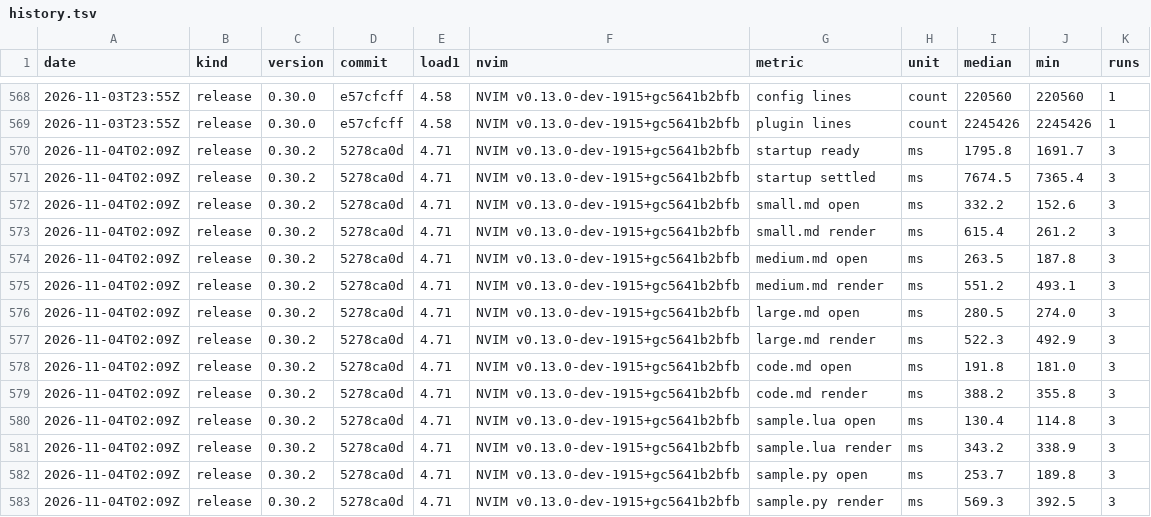
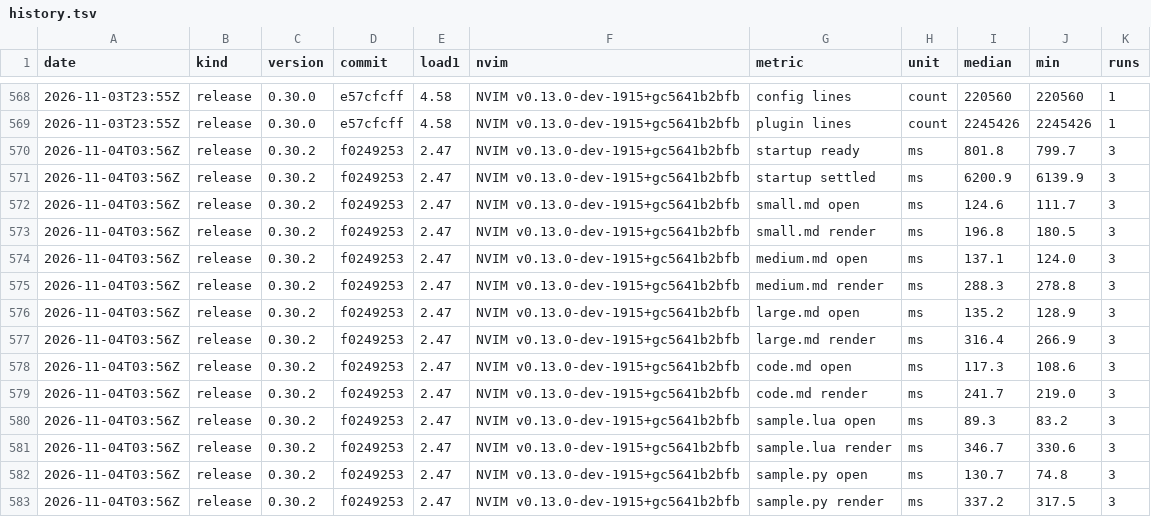
Before and after one commit to njhoffman/nvim, a TSV file: benchmarks/history.tsv, drawn as a sheet; only a part is shown, gaps mark what is left out; the diff covers the shown part only.

```diff
--- a/benchmarks/history.tsv
+++ b/benchmarks/history.tsv
@@ -569,15 +569,15 @@ date	kind	version	commit	load1	nvim	metric	unit	median	min	runs
 2026-11-03T23:55Z	release	0.30.0	e57cfcff	4.58	NVIM v0.13.0-dev-1915+gc5641b2bfb	plugin lines	count	2245426	2245426	1
-2026-11-04T02:09Z	release	0.30.2	5278ca0d	4.71	NVIM v0.13.0-dev-1915+gc5641b2bfb	startup ready	ms	1795.8	1691.7	3
-2026-11-04T02:09Z	release	0.30.2	5278ca0d	4.71	NVIM v0.13.0-dev-1915+gc5641b2bfb	startup settled	ms	7674.5	7365.4	3
-2026-11-04T02:09Z	release	0.30.2	5278ca0d	4.71	NVIM v0.13.0-dev-1915+gc5641b2bfb	small.md open	ms	332.2	152.6	3
-2026-11-04T02:09Z	release	0.30.2	5278ca0d	4.71	NVIM v0.13.0-dev-1915+gc5641b2bfb	small.md render	ms	615.4	261.2	3
-2026-11-04T02:09Z	release	0.30.2	5278ca0d	4.71	NVIM v0.13.0-dev-1915+gc5641b2bfb	medium.md open	ms	263.5	187.8	3
-2026-11-04T02:09Z	release	0.30.2	5278ca0d	4.71	NVIM v0.13.0-dev-1915+gc5641b2bfb	medium.md render	ms	551.2	493.1	3
-2026-11-04T02:09Z	release	0.30.2	5278ca0d	4.71	NVIM v0.13.0-dev-1915+gc5641b2bfb	large.md open	ms	280.5	274.0	3
-2026-11-04T02:09Z	release	0.30.2	5278ca0d	4.71	NVIM v0.13.0-dev-1915+gc5641b2bfb	large.md render	ms	522.3	492.9	3
-2026-11-04T02:09Z	release	0.30.2	5278ca0d	4.71	NVIM v0.13.0-dev-1915+gc5641b2bfb	code.md open	ms	191.8	181.0	3
-2026-11-04T02:09Z	release	0.30.2	5278ca0d	4.71	NVIM v0.13.0-dev-1915+gc5641b2bfb	code.md render	ms	388.2	355.8	3
-2026-11-04T02:09Z	release	0.30.2	5278ca0d	4.71	NVIM v0.13.0-dev-1915+gc5641b2bfb	sample.lua open	ms	130.4	114.8	3
-2026-11-04T02:09Z	release	0.30.2	5278ca0d	4.71	NVIM v0.13.0-dev-1915+gc5641b2bfb	sample.lua render	ms	343.2	338.9	3
-2026-11-04T02:09Z	release	0.30.2	5278ca0d	4.71	NVIM v0.13.0-dev-1915+gc5641b2bfb	sample.py open	ms	253.7	189.8	3
-2026-11-04T02:09Z	release	0.30.2	5278ca0d	4.71	NVIM v0.13.0-dev-1915+gc5641b2bfb	sample.py render	ms	569.3	392.5	3
+2026-11-04T03:56Z	release	0.30.2	f0249253	2.47	NVIM v0.13.0-dev-1915+gc5641b2bfb	startup ready	ms	801.8	799.7	3
+2026-11-04T03:56Z	release	0.30.2	f0249253	2.47	NVIM v0.13.0-dev-1915+gc5641b2bfb	startup settled	ms	6200.9	6139.9	3
+2026-11-04T03:56Z	release	0.30.2	f0249253	2.47	NVIM v0.13.0-dev-1915+gc5641b2bfb	small.md open	ms	124.6	111.7	3
+2026-11-04T03:56Z	release	0.30.2	f0249253	2.47	NVIM v0.13.0-dev-1915+gc5641b2bfb	small.md render	ms	196.8	180.5	3
+2026-11-04T03:56Z	release	0.30.2	f0249253	2.47	NVIM v0.13.0-dev-1915+gc5641b2bfb	medium.md open	ms	137.1	124.0	3
+2026-11-04T03:56Z	release	0.30.2	f0249253	2.47	NVIM v0.13.0-dev-1915+gc5641b2bfb	medium.md render	ms	288.3	278.8	3
+2026-11-04T03:56Z	release	0.30.2	f0249253	2.47	NVIM v0.13.0-dev-1915+gc5641b2bfb	large.md open	ms	135.2	128.9	3
+2026-11-04T03:56Z	release	0.30.2	f0249253	2.47	NVIM v0.13.0-dev-1915+gc5641b2bfb	large.md render	ms	316.4	266.9	3
+2026-11-04T03:56Z	release	0.30.2	f0249253	2.47	NVIM v0.13.0-dev-1915+gc5641b2bfb	code.md open	ms	117.3	108.6	3
+2026-11-04T03:56Z	release	0.30.2	f0249253	2.47	NVIM v0.13.0-dev-1915+gc5641b2bfb	code.md render	ms	241.7	219.0	3
+2026-11-04T03:56Z	release	0.30.2	f0249253	2.47	NVIM v0.13.0-dev-1915+gc5641b2bfb	sample.lua open	ms	89.3	83.2	3
+2026-11-04T03:56Z	release	0.30.2	f0249253	2.47	NVIM v0.13.0-dev-1915+gc5641b2bfb	sample.lua render	ms	346.7	330.6	3
+2026-11-04T03:56Z	release	0.30.2	f0249253	2.47	NVIM v0.13.0-dev-1915+gc5641b2bfb	sample.py open	ms	130.7	74.8	3
+2026-11-04T03:56Z	release	0.30.2	f0249253	2.47	NVIM v0.13.0-dev-1915+gc5641b2bfb	sample.py render	ms	337.2	317.5	3
```
Also changed, not shown: 48 edited cells elsewhere in this file, 2 other files.
